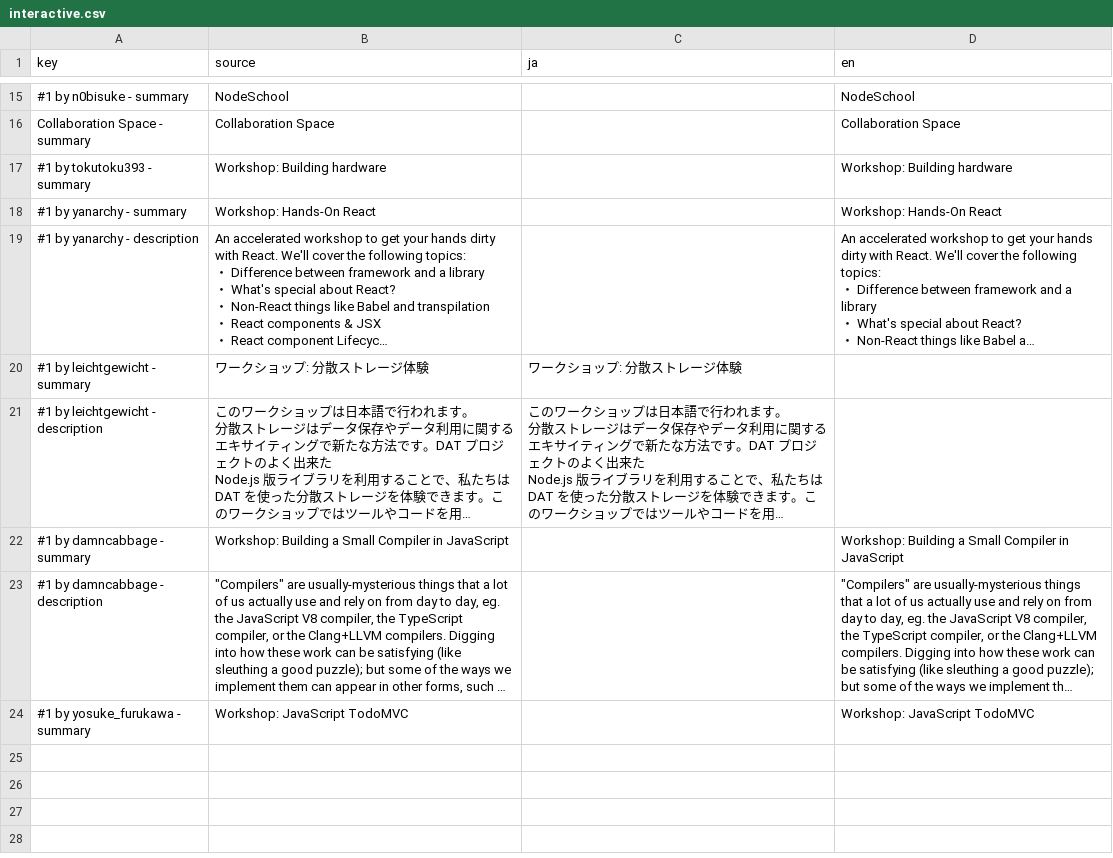
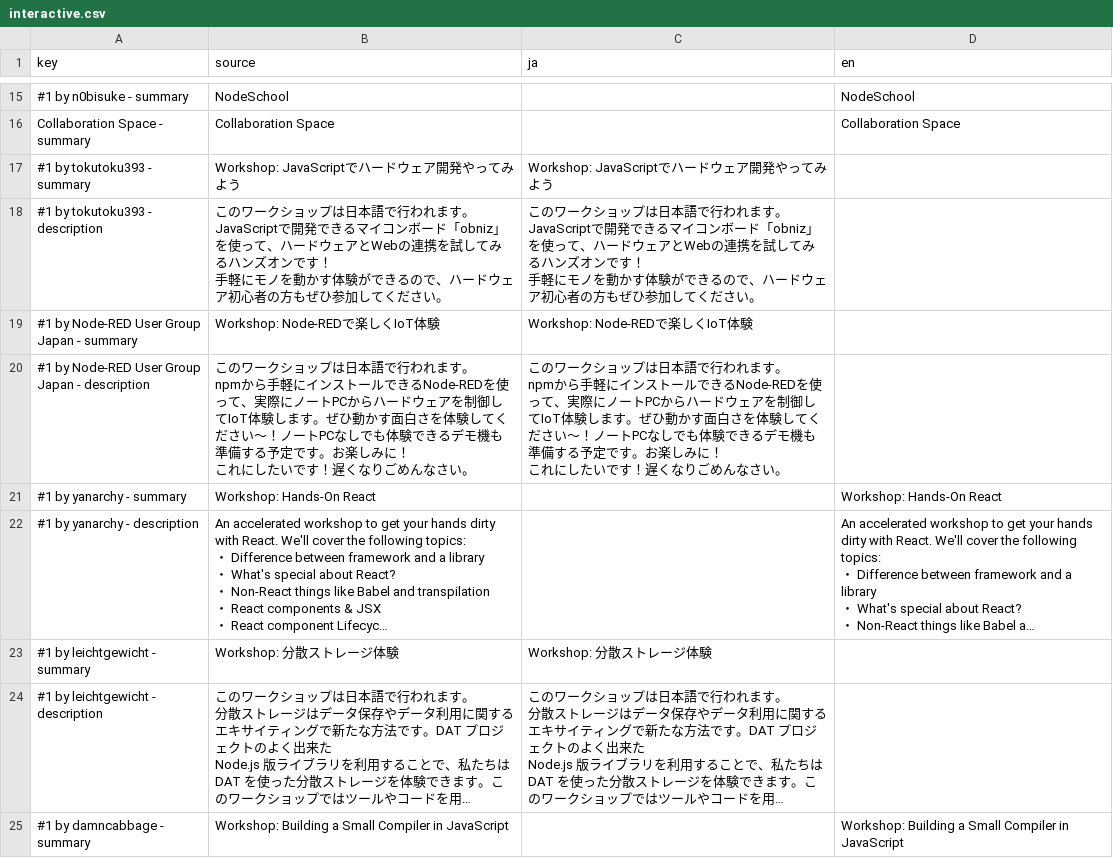
Before and after one commit to nodefest/nodefest.github.com, a CSV file: 2018/src/confcal/interactive.csv, drawn as a sheet; only a part is shown, gaps mark what is left out; the shorter side is filled out with more unchanged rows; long unchanged cells end in …; addresses are those after the commit; ↵ is a line break in a cell; the diff names each change by its address in the sheet, - before the commit and + after, or states it on an @@ line.

Commit message:
Splitting the presentation of tokutoku393

```diff
--- a/2018/src/confcal/interactive.csv
+++ b/2018/src/confcal/interactive.csv
-B17 (source): Workshop: Building hardware
+B17 (source): Workshop: JavaScriptでハードウェア開発やってみよう
-C17 (ja): (empty)
+C17 (ja): Workshop: JavaScriptでハードウェア開発やってみよう
-D17 (en): Workshop: Building hardware
+D17 (en): (empty)
+row 18: #1 by tokutoku393 - description | このワークショップは日本語で行われます。 ↵ JavaScriptで開発できるマイコンボード「obniz」を使って、ハードウェアとWebの連携を試してみるハンズオンです！ ↵ 手軽にモノを動かす体験ができるので、ハードウェア初心者の方もぜひ参加してください。 | このワークショップは日本語で行われます。 ↵ JavaScriptで開発できるマイコンボード「obniz」を使って、ハードウェアとWebの連携を試してみるハンズオンです！ ↵ 手軽にモノを動かす体験ができるので、ハードウェア初心者の方もぜひ参加してください。
+row 19: #1 by Node-RED User Group Japan - summary | Workshop: Node-REDで楽しくIoT体験 | Workshop: Node-REDで楽しくIoT体験
+row 20: #1 by Node-RED User Group Japan - description | このワークショップは日本語で行われます。 ↵ npmから手軽にインストールできるNode-REDを使って、実際にノートPCからハードウェアを制御してIoT体験します。ぜひ動かす面白さを体験してください～！ノートPCなしでも体験できるデモ機も準備する予定です。お楽しみに！ ↵ これにしたいです！遅くなりごめんなさい。 | このワークショップは日本語で行われます。 ↵ npmから手軽にインストールできるNode-REDを使って、実際にノートPCからハードウェアを制御してIoT体験します。ぜひ動かす面白さを体験してください～！ノートPCなしでも体験できるデモ機も準備する予定です。お楽しみに！ ↵ これにしたいです！遅くなりごめんなさい。
-B23 (source): ワークショップ: 分散ストレージ体験
+B23 (source): Workshop: 分散ストレージ体験
-C23 (ja): ワークショップ: 分散ストレージ体験
+C23 (ja): Workshop: 分散ストレージ体験
```
Also changed, not shown: 3 other files.
